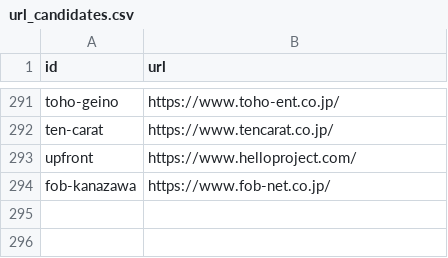
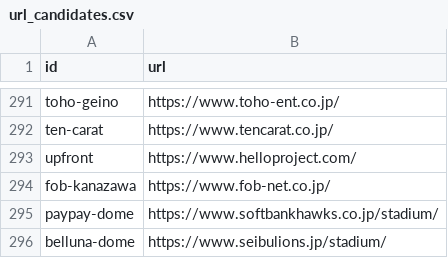
Before and after one commit to tdtaisei-droid/live-hub, a CSV file: config/url_candidates.csv, drawn as a sheet; only a part is shown, gaps mark what is left out.

```diff
--- a/config/url_candidates.csv
+++ b/config/url_candidates.csv
@@ -294 +294,3 @@ upfront,https://www.helloproject.com/
 fob-kanazawa,https://www.fob-net.co.jp/
+paypay-dome,https://www.softbankhawks.co.jp/stadium/
+belluna-dome,https://www.seibulions.jp/stadium/
```
Also changed, not shown: 2 other files.
